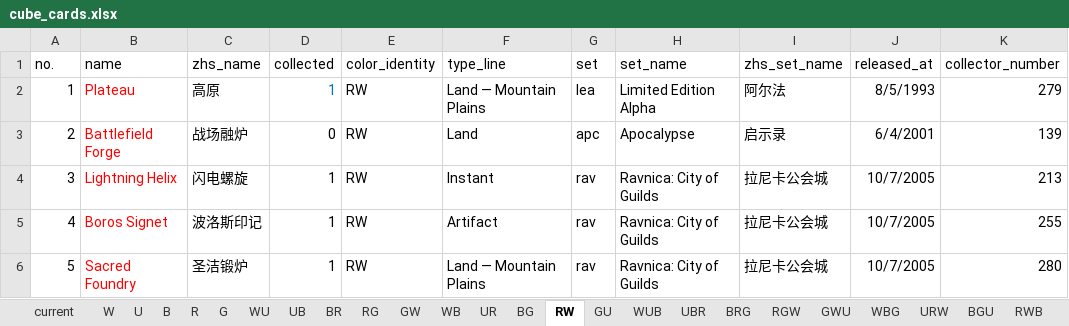
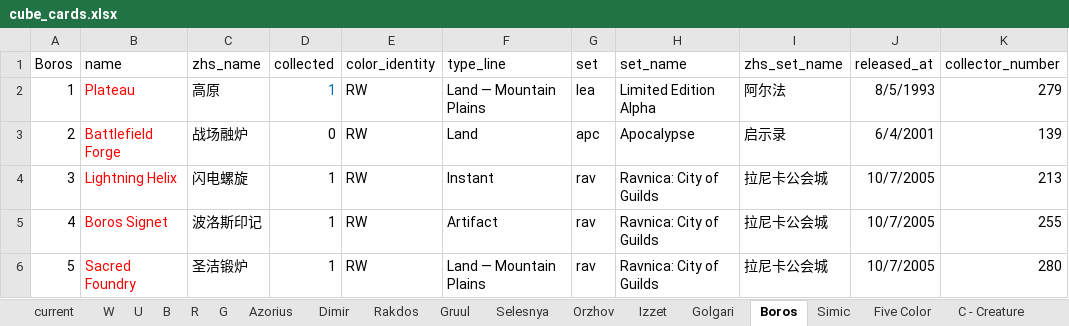
Before and after one commit to RuohengLiu/MTG-CUBE, an Excel workbook: cube_cards.xlsx, sheet Boros, drawn as a sheet; only a part is shown; values as stored, in another font and other column widths than the file's, no borders; the diff names each change by its address in the sheet, - before the commit and + after, or states it on an @@ line.

```diff
--- a/cube_cards.xlsx (sheet Boros)
+++ b/cube_cards.xlsx (sheet Boros)
-sheet tab: WU
+sheet tab: Azorius
-sheet tab: UB
+sheet tab: Dimir
-sheet tab: BR
+sheet tab: Rakdos
-sheet tab: RG
+sheet tab: Gruul
-sheet tab: GW
+sheet tab: Selesnya
-sheet tab: WB
+sheet tab: Orzhov
-sheet tab: UR
+sheet tab: Izzet
-sheet tab: BG
+sheet tab: Golgari
-sheet tab: RW
+sheet tab: Boros
-sheet tab: GU
+sheet tab: Simic
-sheet tab: WUB
+sheet tab: Five Color
-sheet tab: UBR
-sheet tab: BRG
-sheet tab: RGW
-sheet tab: GWU
-sheet tab: WBG
-sheet tab: URW
-sheet tab: BGU
-sheet tab: RWB
-A1: no.
+A1: Boros
```
Also changed, not shown: sheet current, sheet Five Color, other sheet tabs.
